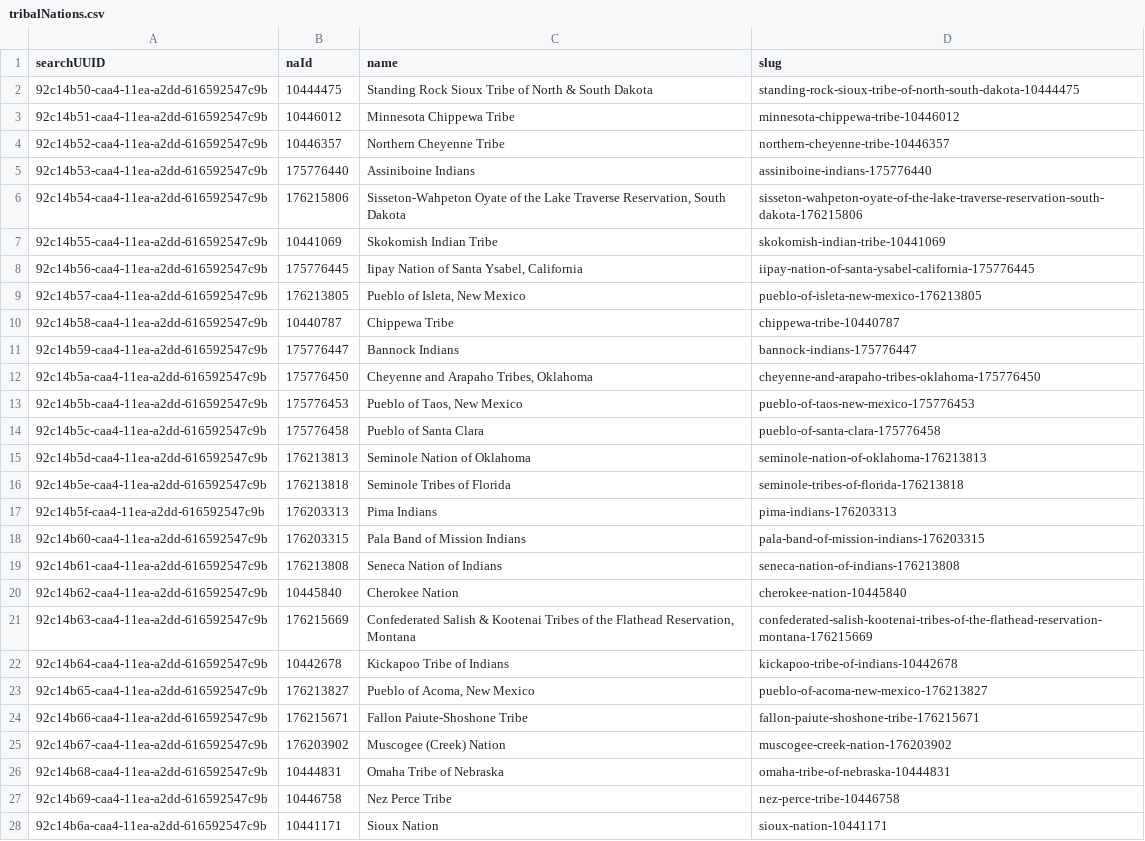
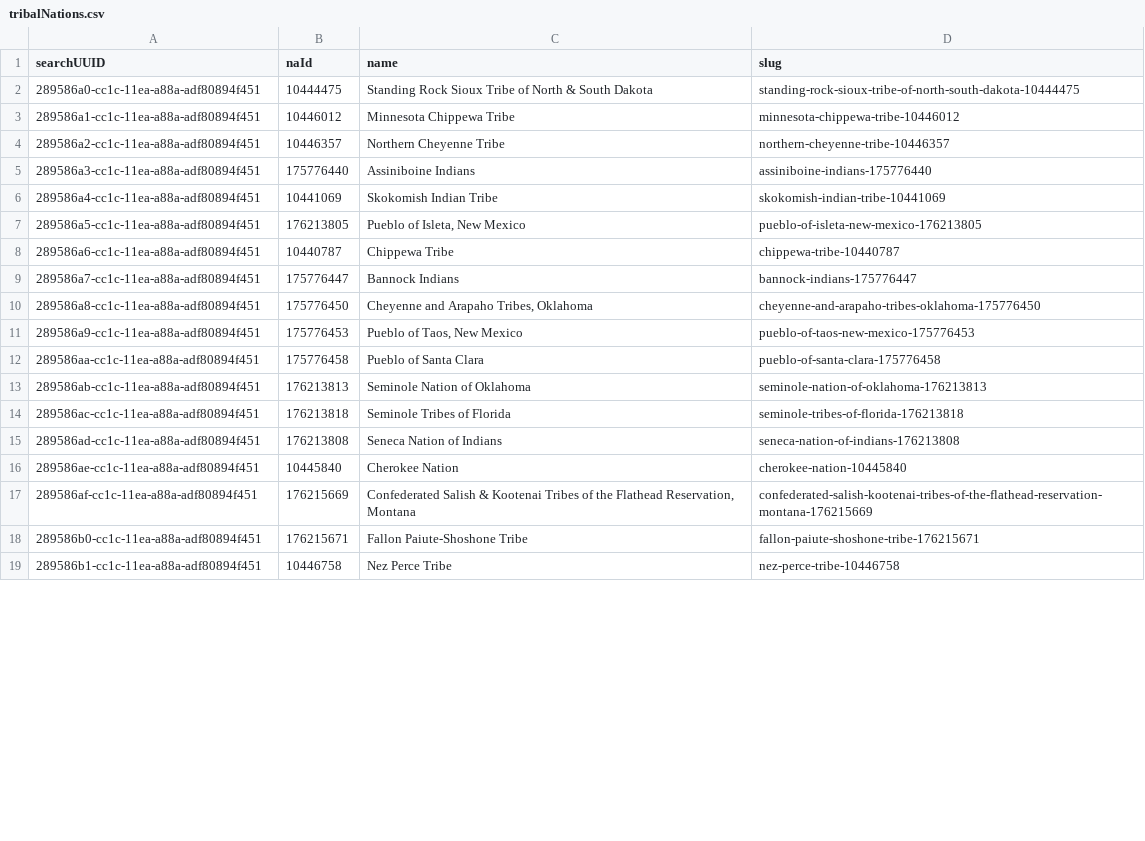
Before and after one commit to usnationalarchives/nara-bia-photos, a CSV file: src/data/tribalNations.csv, drawn as a sheet; only a part is shown; the diff covers the shown part only.

Commit message:
chore: remove unused data points from records and seed script

```diff
--- a/src/data/tribalNations.csv
+++ b/src/data/tribalNations.csv
@@ -1,28 +1,19 @@
 searchUUID,naId,name,slug
-92c14b50-caa4-11ea-a2dd-616592547c9b,10444475,Standing Rock Sioux Tribe of North & South Dakota,standing-rock-sioux-tribe-of-north-south-dakota-10444475
-92c14b51-caa4-11ea-a2dd-616592547c9b,10446012,Minnesota Chippewa Tribe,minnesota-chippewa-tribe-10446012
-92c14b52-caa4-11ea-a2dd-616592547c9b,10446357,Northern Cheyenne Tribe,northern-cheyenne-tribe-10446357
-92c14b53-caa4-11ea-a2dd-616592547c9b,175776440,Assiniboine Indians,assiniboine-indians-175776440
-92c14b54-caa4-11ea-a2dd-616592547c9b,176215806,"Sisseton-Wahpeton Oyate of the Lake Traverse Reservation, South Dakota",sisseton-wahpeton-oyate-of-the-lake-traverse-reservation-south-dakota-176215806
-92c14b55-caa4-11ea-a2dd-616592547c9b,10441069,Skokomish Indian Tribe,skokomish-indian-tribe-10441069
-92c14b56-caa4-11ea-a2dd-616592547c9b,175776445,"Iipay Nation of Santa Ysabel, California",iipay-nation-of-santa-ysabel-california-175776445
-92c14b57-caa4-11ea-a2dd-616592547c9b,176213805,"Pueblo of Isleta, New Mexico",pueblo-of-isleta-new-mexico-176213805
-92c14b58-caa4-11ea-a2dd-616592547c9b,10440787,Chippewa Tribe,chippewa-tribe-10440787
-92c14b59-caa4-11ea-a2dd-616592547c9b,175776447,Bannock Indians,bannock-indians-175776447
-92c14b5a-caa4-11ea-a2dd-616592547c9b,175776450,"Cheyenne and Arapaho Tribes, Oklahoma",cheyenne-and-arapaho-tribes-oklahoma-175776450
-92c14b5b-caa4-11ea-a2dd-616592547c9b,175776453,"Pueblo of Taos, New Mexico",pueblo-of-taos-new-mexico-175776453
-92c14b5c-caa4-11ea-a2dd-616592547c9b,175776458,Pueblo of Santa Clara,pueblo-of-santa-clara-175776458
-92c14b5d-caa4-11ea-a2dd-616592547c9b,176213813,Seminole Nation of Oklahoma,seminole-nation-of-oklahoma-176213813
-92c14b5e-caa4-11ea-a2dd-616592547c9b,176213818,Seminole Tribes of Florida,seminole-tribes-of-florida-176213818
-92c14b5f-caa4-11ea-a2dd-616592547c9b,176203313,Pima Indians,pima-indians-176203313
-92c14b60-caa4-11ea-a2dd-616592547c9b,176203315,Pala Band of Mission Indians,pala-band-of-mission-indians-176203315
-92c14b61-caa4-11ea-a2dd-616592547c9b,176213808,Seneca Nation of Indians,seneca-nation-of-indians-176213808
-92c14b62-caa4-11ea-a2dd-616592547c9b,10445840,Cherokee Nation,cherokee-nation-10445840
-92c14b63-caa4-11ea-a2dd-616592547c9b,176215669,"Confederated Salish & Kootenai Tribes of the Flathead Reservation, Montana",confederated-salish-kootenai-tribes-of-the-flathead-reservation-montana-176215669
-92c14b64-caa4-11ea-a2dd-616592547c9b,10442678,Kickapoo Tribe of Indians,kickapoo-tribe-of-indians-10442678
-92c14b65-caa4-11ea-a2dd-616592547c9b,176213827,"Pueblo of Acoma, New Mexico",pueblo-of-acoma-new-mexico-176213827
-92c14b66-caa4-11ea-a2dd-616592547c9b,176215671,Fallon Paiute-Shoshone Tribe,fallon-paiute-shoshone-tribe-176215671
-92c14b67-caa4-11ea-a2dd-616592547c9b,176203902,Muscogee (Creek) Nation,muscogee-creek-nation-176203902
-92c14b68-caa4-11ea-a2dd-616592547c9b,10444831,Omaha Tribe of Nebraska,omaha-tribe-of-nebraska-10444831
-92c14b69-caa4-11ea-a2dd-616592547c9b,10446758,Nez Perce Tribe,nez-perce-tribe-10446758
-92c14b6a-caa4-11ea-a2dd-616592547c9b,10441171,Sioux Nation,sioux-nation-10441171
+289586a0-cc1c-11ea-a88a-adf80894f451,10444475,Standing Rock Sioux Tribe of North & South Dakota,standing-rock-sioux-tribe-of-north-south-dakota-10444475
+289586a1-cc1c-11ea-a88a-adf80894f451,10446012,Minnesota Chippewa Tribe,minnesota-chippewa-tribe-10446012
+289586a2-cc1c-11ea-a88a-adf80894f451,10446357,Northern Cheyenne Tribe,northern-cheyenne-tribe-10446357
+289586a3-cc1c-11ea-a88a-adf80894f451,175776440,Assiniboine Indians,assiniboine-indians-175776440
+289586a4-cc1c-11ea-a88a-adf80894f451,10441069,Skokomish Indian Tribe,skokomish-indian-tribe-10441069
+289586a5-cc1c-11ea-a88a-adf80894f451,176213805,"Pueblo of Isleta, New Mexico",pueblo-of-isleta-new-mexico-176213805
+289586a6-cc1c-11ea-a88a-adf80894f451,10440787,Chippewa Tribe,chippewa-tribe-10440787
+289586a7-cc1c-11ea-a88a-adf80894f451,175776447,Bannock Indians,bannock-indians-175776447
+289586a8-cc1c-11ea-a88a-adf80894f451,175776450,"Cheyenne and Arapaho Tribes, Oklahoma",cheyenne-and-arapaho-tribes-oklahoma-175776450
+289586a9-cc1c-11ea-a88a-adf80894f451,175776453,"Pueblo of Taos, New Mexico",pueblo-of-taos-new-mexico-175776453
+289586aa-cc1c-11ea-a88a-adf80894f451,175776458,Pueblo of Santa Clara,pueblo-of-santa-clara-175776458
+289586ab-cc1c-11ea-a88a-adf80894f451,176213813,Seminole Nation of Oklahoma,seminole-nation-of-oklahoma-176213813
+289586ac-cc1c-11ea-a88a-adf80894f451,176213818,Seminole Tribes of Florida,seminole-tribes-of-florida-176213818
+289586ad-cc1c-11ea-a88a-adf80894f451,176213808,Seneca Nation of Indians,seneca-nation-of-indians-176213808
+289586ae-cc1c-11ea-a88a-adf80894f451,10445840,Cherokee Nation,cherokee-nation-10445840
+289586af-cc1c-11ea-a88a-adf80894f451,176215669,"Confederated Salish & Kootenai Tribes of the Flathead Reservation, Montana",confederated-salish-kootenai-tribes-of-the-flathead-reservation-montana-176215669
+289586b0-cc1c-11ea-a88a-adf80894f451,176215671,Fallon Paiute-Shoshone Tribe,fallon-paiute-shoshone-tribe-176215671
+289586b1-cc1c-11ea-a88a-adf80894f451,10446758,Nez Perce Tribe,nez-perce-tribe-10446758
```
Also changed, not shown: 16 removed rows and 18 edited cells elsewhere in this file, 4 other files.
